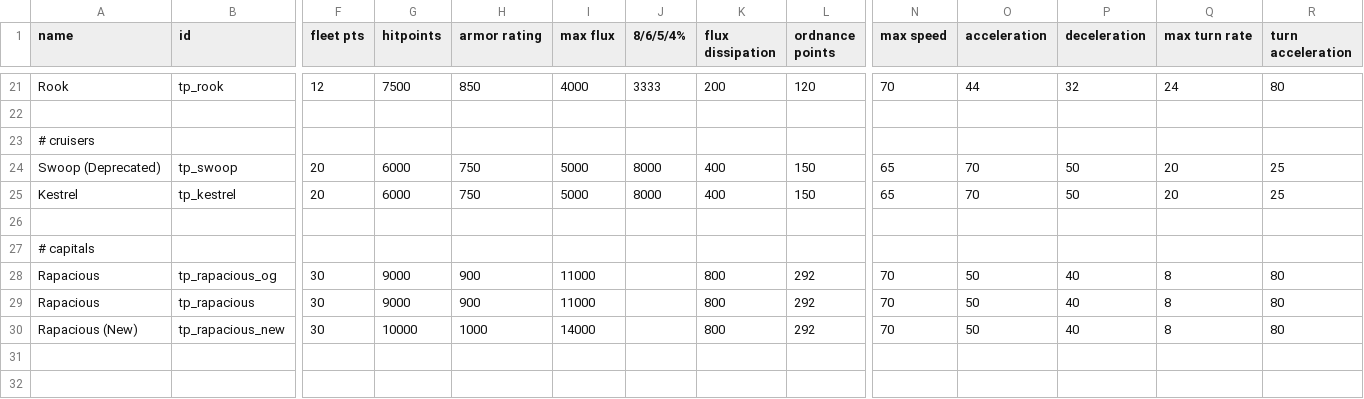
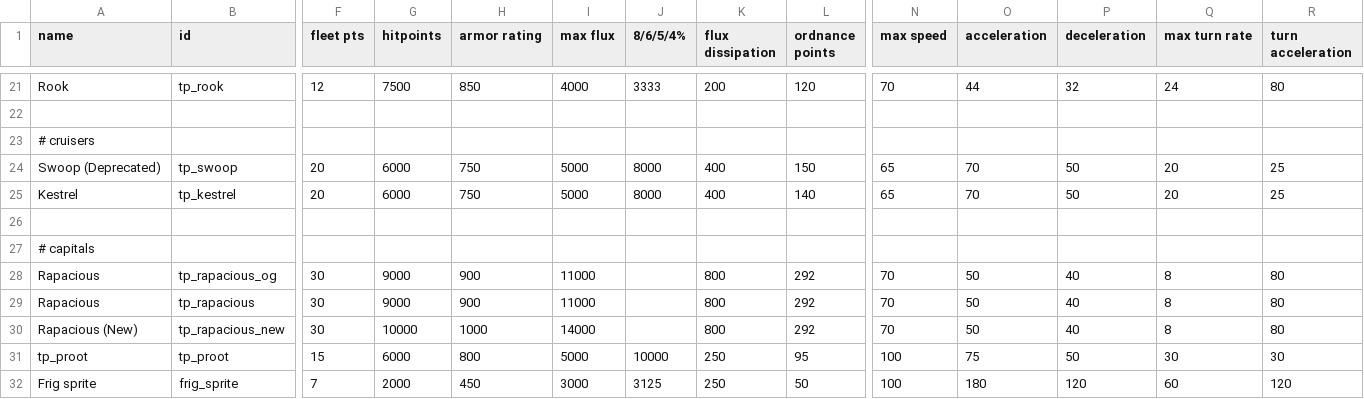
Before and after one commit to Auraekon/TerriblePirates, a CSV file: data/hulls/ship_data.csv, drawn as a sheet; only a part is shown, gaps mark what is left out; rows hold the shown columns only; the diff names each change by its address in the sheet, - before the commit and + after, or states it on an @@ line.

Commit message:
feat(several prototype hulls): added frig_sprite and to_proot. Changed the icon, name and description of aux engine core hullmod.

```diff
--- a/data/hulls/ship_data.csv
+++ b/data/hulls/ship_data.csv
-L25 (ordnance points): 150
+L25 (ordnance points): 140
+row 31: tp_proot | tp_proot | 15 | 6000 | 800 | 5000 | 10000 | 250 | 95 | 100 | 75 | 50 | 30 | 30
+row 32: Frig sprite | frig_sprite | 7 | 2000 | 450 | 3000 | 3125 | 250 | 50 | 100 | 180 | 120 | 60 | 120
```
Also changed, not shown: data/hullmods/hull_mods.csv, data/strings/descriptions.csv, 16 other files.
